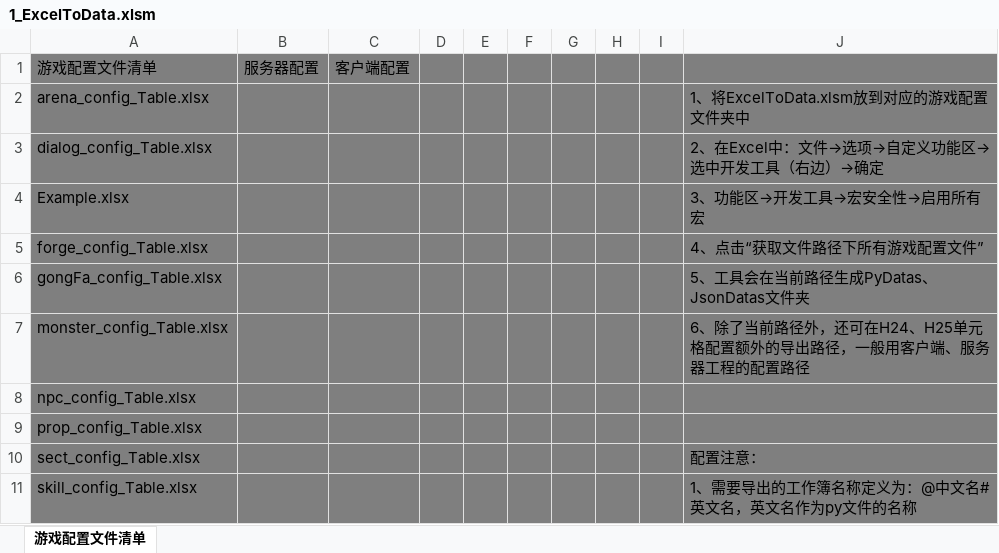
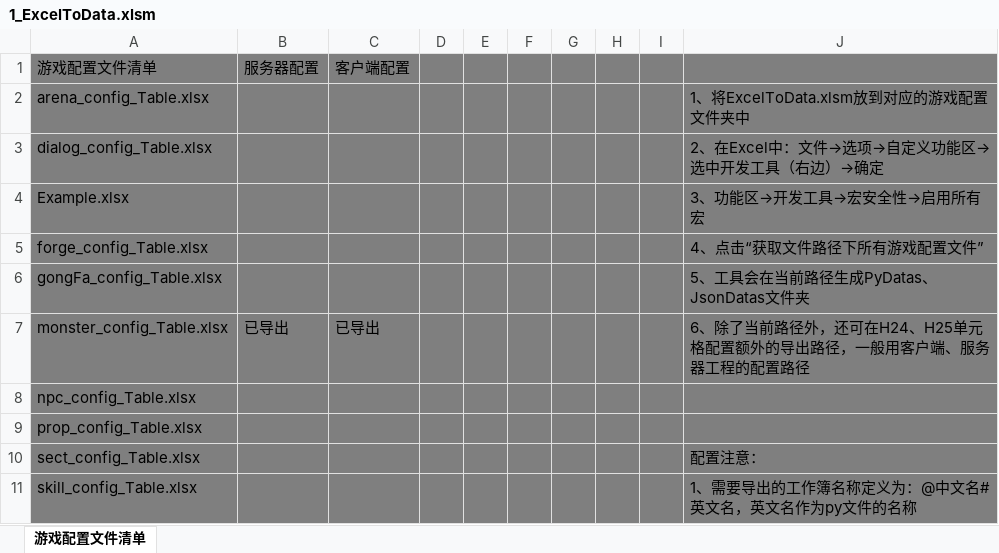
Before and after one commit to m969/wanfadalu_server, an Excel workbook: scripts/data/1_ExcelToData.xlsm, sheet 游戏配置文件清单, drawn as a sheet; only a part is shown; values as stored, in another font and other column widths than the file's, no borders; charts and pictures and conditional formats not drawn; the diff names each change by its address in the sheet, - before the commit and + after, or states it on an @@ line.

```diff
--- a/scripts/data/1_ExcelToData.xlsm (sheet 游戏配置文件清单)
+++ b/scripts/data/1_ExcelToData.xlsm (sheet 游戏配置文件清单)
-B7: (empty)
+B7: 已导出
-C7: (empty)
+C7: 已导出
```
Also changed, not shown: charts or pictures, 2 other files.
